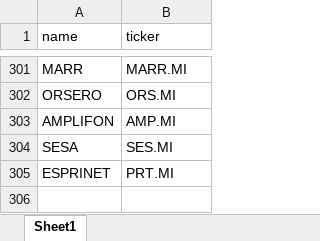
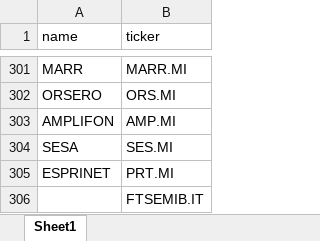
Before and after one commit to laceto/myfinance2, an Excel workbook: data/ticker/it/ticker.xlsx, sheet Sheet1, drawn as a sheet; only a part is shown, gaps mark what is left out; values as stored, in another font and other column widths than the file's, no borders; the diff names each change by its address in the sheet, - before the commit and + after, or states it on an @@ line.

Commit message:
add ftsemib to ticker list

```diff
--- a/data/ticker/it/ticker.xlsx (sheet Sheet1)
+++ b/data/ticker/it/ticker.xlsx (sheet Sheet1)
+row 306:  | FTSEMIB.IT
```
Also changed, not shown: 1 other file.
